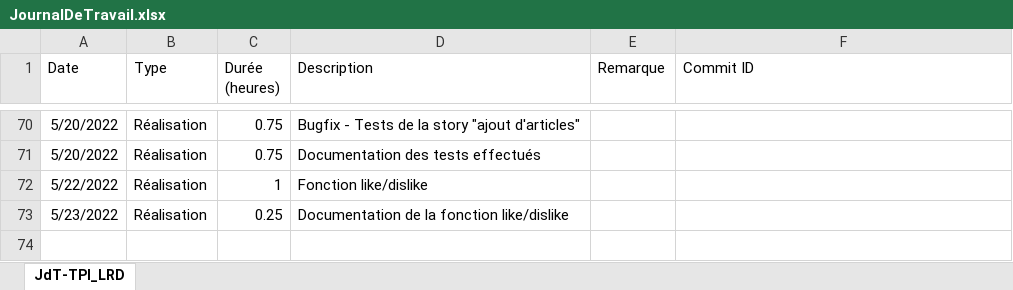
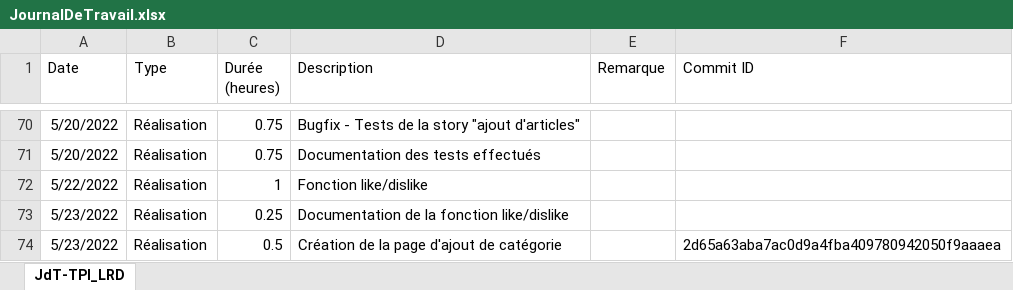
Before and after one commit to LouisRichard/tpi-news-website, an Excel workbook: Documentation/JournalDeTravail.xlsx, sheet JdT-TPI_LRD, drawn as a sheet; only a part is shown, gaps mark what is left out; values as stored, in another font and other column widths than the file's, no borders; table styles not drawn; the diff names each change by its address in the sheet, - before the commit and + after, or states it on an @@ line.

Commit message:
Page add Category

```diff
--- a/Documentation/JournalDeTravail.xlsx (sheet JdT-TPI_LRD)
+++ b/Documentation/JournalDeTravail.xlsx (sheet JdT-TPI_LRD)
+row 74: 5/23/2022 | Réalisation | 0.5 | Création de la page d'ajout de catégorie |  | 2d65a63aba7ac0d9a4fba409780942050f9aaaea
```
